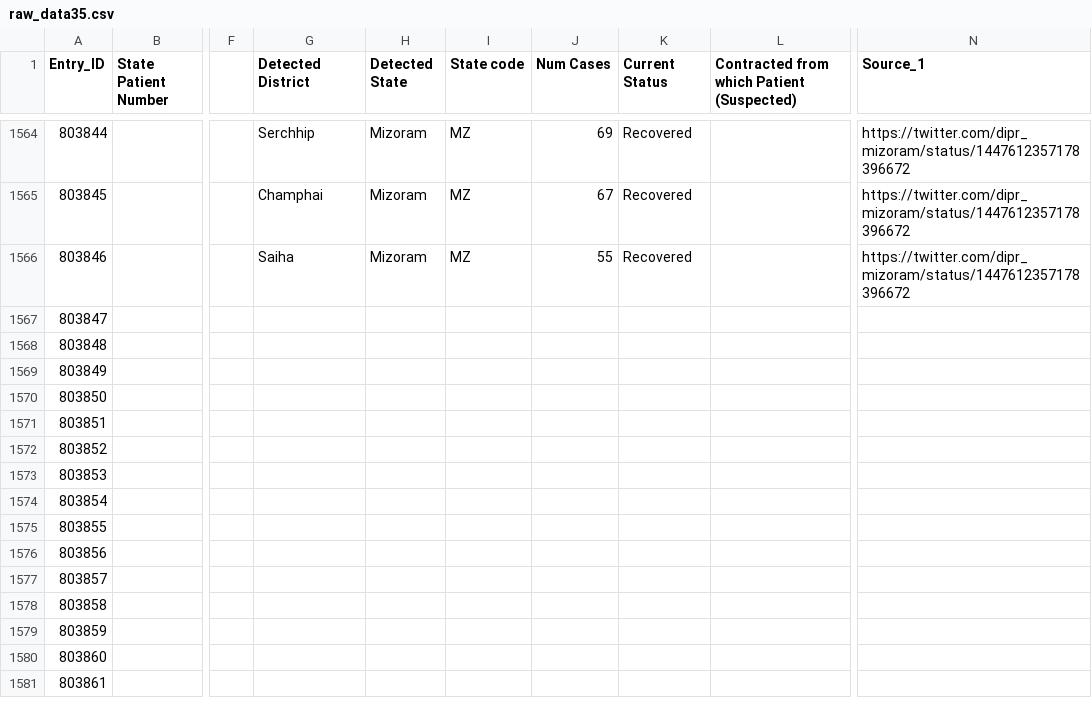
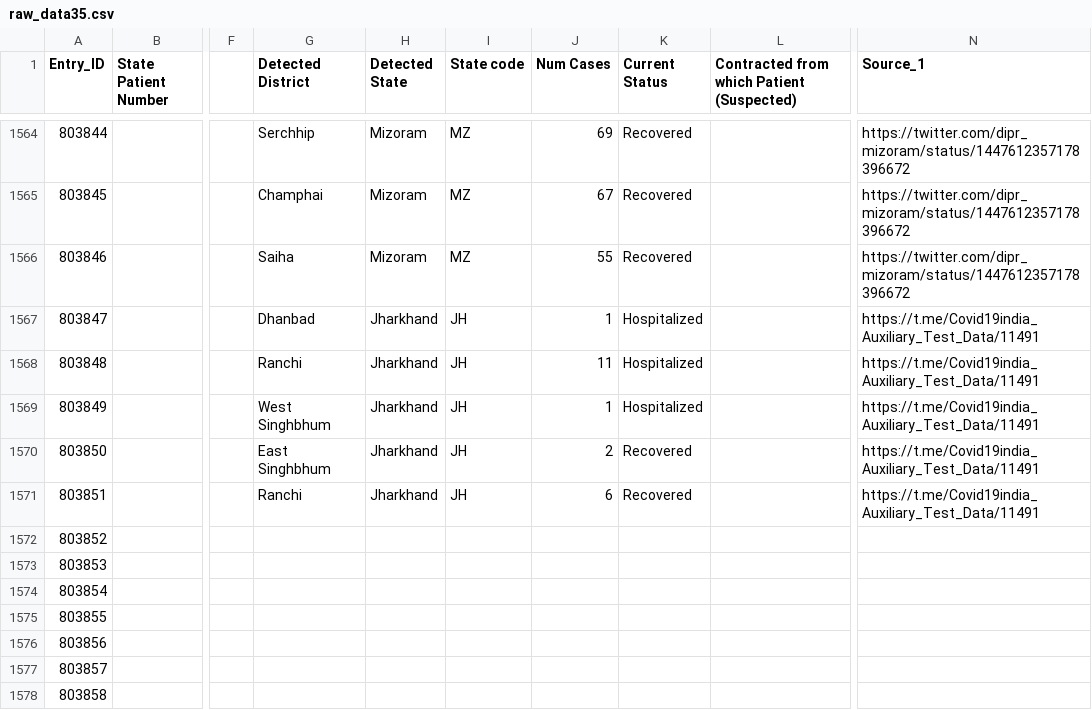
Before and after one commit to covid19india/data, a CSV file: csv/latest/raw_data35.csv, drawn as a sheet; only a part is shown, gaps mark what is left out; the shorter side is filled out with more unchanged rows; the diff names each change by its address in the sheet, - before the commit and + after, or states it on an @@ line.

Commit message:
data updated on - Tue Oct 12 00:13:09 IST 2021

```diff
--- a/csv/latest/raw_data35.csv
+++ b/csv/latest/raw_data35.csv
-G1567 (Detected District): (empty)
+G1567 (Detected District): Dhanbad
-H1567:H1571 (Detected State): (empty)
+H1567:H1571 (Detected State): Jharkhand
-I1567:I1571 (State code): (empty)
+I1567:I1571 (State code): JH
-J1567 (Num Cases): (empty)
+J1567 (Num Cases): 1
-K1567:K1569 (Current Status): (empty)
+K1567:K1569 (Current Status): Hospitalized
-N1567:N1571 (Source_1): (empty)
+N1567:N1571 (Source_1): https://t.me/Covid19india_Auxiliary_Test_Data/11491
-G1568 (Detected District): (empty)
+G1568 (Detected District): Ranchi
-J1568 (Num Cases): (empty)
+J1568 (Num Cases): 11
-G1569 (Detected District): (empty)
+G1569 (Detected District): West Singhbhum
-J1569 (Num Cases): (empty)
+J1569 (Num Cases): 1
-G1570 (Detected District): (empty)
+G1570 (Detected District): East Singhbhum
-J1570 (Num Cases): (empty)
+J1570 (Num Cases): 2
-K1570:K1571 (Current Status): (empty)
+K1570:K1571 (Current Status): Recovered
-G1571 (Detected District): (empty)
+G1571 (Detected District): Ranchi
-J1571 (Num Cases): (empty)
+J1571 (Num Cases): 6
```
Also changed, not shown: csv/latest/district_wise.csv, csv/latest/state_wise.csv, 11 other files.
